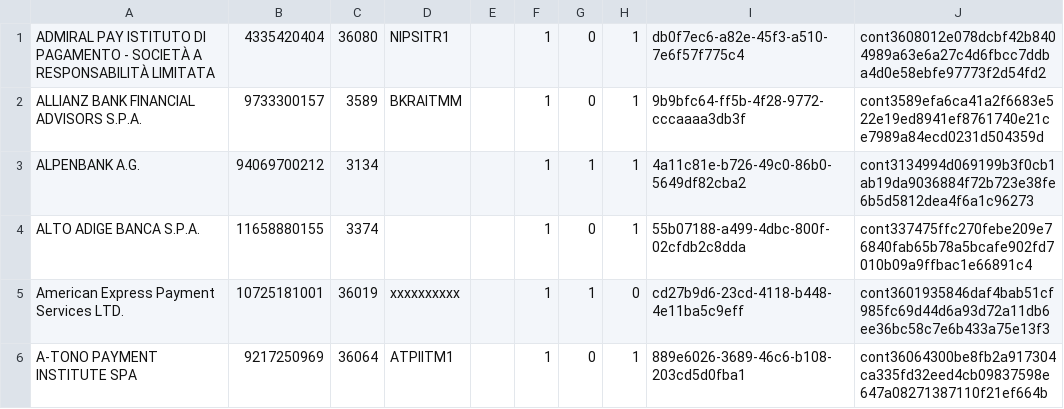
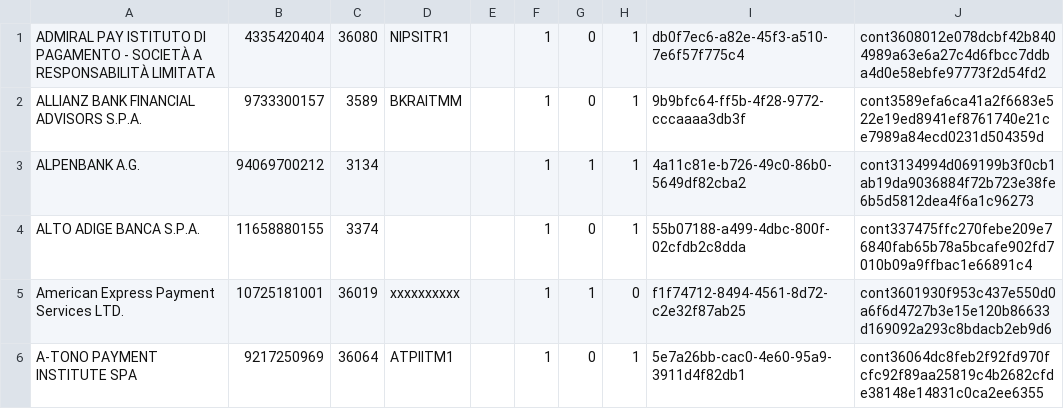
Before and after one commit to pasqualespica/azure-sdk-for-js-blobstorage-aad-sas, a CSV file: resources/pagopa-psp-upd.csv, drawn as a sheet.

```diff
--- a/resources/pagopa-psp-upd.csv
+++ b/resources/pagopa-psp-upd.csv
@@ -4,3 +4,3 @@ ALPENBANK A.G.;94069700212;3134;;;1;1;1;4a11c81e-b726-49c0-86b0-5649df82cba2;con
 ALTO ADIGE BANCA S.P.A.;11658880155;3374;;;1;0;1;55b07188-a499-4dbc-800f-02cfdb2c8dda;cont337475ffc270febe209e76840fab65b78a5bcafe902fd7010b09a9ffbac1e66891c4
-American Express Payment Services LTD.;10725181001;36019;xxxxxxxxxx;;1;1;0;cd27b9d6-23cd-4118-b448-4e11ba5c9eff;cont3601935846daf4bab51cf985fc69d44d6a93d72a11db6ee36bc58c7e6b433a75e13f3
-A-TONO PAYMENT INSTITUTE SPA;9217250969;36064;ATPIITM1;;1;0;1;889e6026-3689-46c6-b108-203cd5d0fba1;cont36064300be8fb2a917304ca335fd32eed4cb09837598e647a08271387110f21ef664b
+American Express Payment Services LTD.;10725181001;36019;xxxxxxxxxx;;1;1;0;f1f74712-8494-4561-8d72-c2e32f87ab25;cont3601930f953c437e550d0a6f6d4727b3e15e120b86633d169092a293c8bdacb2eb9d6
+A-TONO PAYMENT INSTITUTE SPA;9217250969;36064;ATPIITM1;;1;0;1;5e7a26bb-cac0-4e60-95a9-3911d4f82db1;cont36064dc8feb2f92fd970fcfc92f89aa25819c4b2682cfde38148e14831c0ca2ee6355
```
Also changed, not shown: resources/pagopa-psp.csv, 3 other files.
